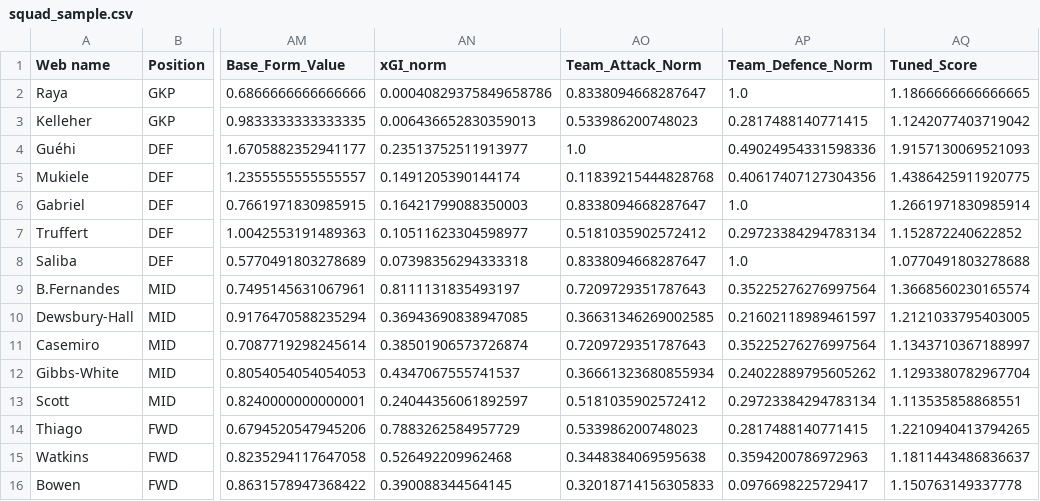
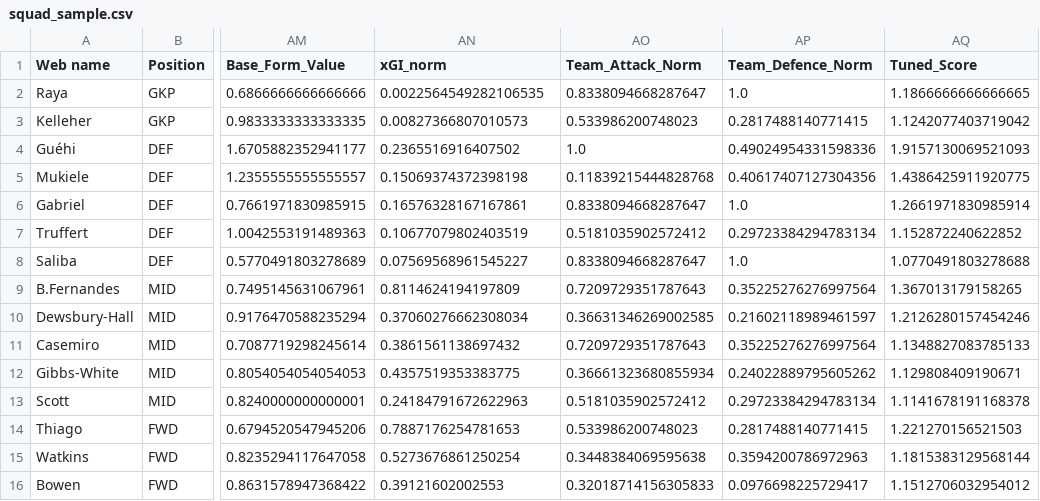
Before and after one commit to Dante777bm/fpl-data-collector, a CSV file: FPL_Data_2025-26/Insights/squad_sample.csv, drawn as a sheet; only a part is shown, gaps mark what is left out; the diff names each change by its address in the sheet, - before the commit and + after, or states it on an @@ line.

```diff
--- a/FPL_Data_2025-26/Insights/squad_sample.csv
+++ b/FPL_Data_2025-26/Insights/squad_sample.csv
-AN2 (xGI_norm): 0.00040829375849658786
+AN2 (xGI_norm): 0.0022564549282106535
-AN3 (xGI_norm): 0.006436652830359013
+AN3 (xGI_norm): 0.00827366807010573
-AN4 (xGI_norm): 0.23513752511913977
+AN4 (xGI_norm): 0.2365516916407502
-AN5 (xGI_norm): 0.1491205390144174
+AN5 (xGI_norm): 0.15069374372398198
-AN6 (xGI_norm): 0.16421799088350003
+AN6 (xGI_norm): 0.16576328167167861
-AN7 (xGI_norm): 0.10511623304598977
+AN7 (xGI_norm): 0.10677079802403519
-AN8 (xGI_norm): 0.07398356294333318
+AN8 (xGI_norm): 0.07569568961545227
-AN9 (xGI_norm): 0.8111131835493197
+AN9 (xGI_norm): 0.8114624194197809
-AQ9 (Tuned_Score): 1.3668560230165574
+AQ9 (Tuned_Score): 1.367013179158265
-AN10 (xGI_norm): 0.36943690838947085
+AN10 (xGI_norm): 0.37060276662308034
-AQ10 (Tuned_Score): 1.2121033795403005
+AQ10 (Tuned_Score): 1.2126280157454246
-AN11 (xGI_norm): 0.38501906573726874
+AN11 (xGI_norm): 0.3861561138697432
-AQ11 (Tuned_Score): 1.1343710367188997
+AQ11 (Tuned_Score): 1.1348827083785133
-AN12 (xGI_norm): 0.4347067555741537
+AN12 (xGI_norm): 0.4357519353383775
-AQ12 (Tuned_Score): 1.1293380782967704
+AQ12 (Tuned_Score): 1.129808409190671
-AN13 (xGI_norm): 0.24044356061892597
+AN13 (xGI_norm): 0.24184791672622963
-AQ13 (Tuned_Score): 1.113535858868551
+AQ13 (Tuned_Score): 1.1141678191168378
-AN14 (xGI_norm): 0.7883262584957729
+AN14 (xGI_norm): 0.7887176254781653
-AQ14 (Tuned_Score): 1.2210940413794265
+AQ14 (Tuned_Score): 1.221270156521503
-AN15 (xGI_norm): 0.526492209962468
+AN15 (xGI_norm): 0.5273676861250254
-AQ15 (Tuned_Score): 1.1811443486836637
+AQ15 (Tuned_Score): 1.1815383129568144
-AN16 (xGI_norm): 0.390088344564145
+AN16 (xGI_norm): 0.39121602002553
-AQ16 (Tuned_Score): 1.150763149337778
+AQ16 (Tuned_Score): 1.1512706032954012
```
Also changed, not shown: FPL_Data_2025-26/FPL_Data_GW_38.csv, FPL_Data_2025-26/Insights/best_team_goalkeepers.csv, 5 other files.
